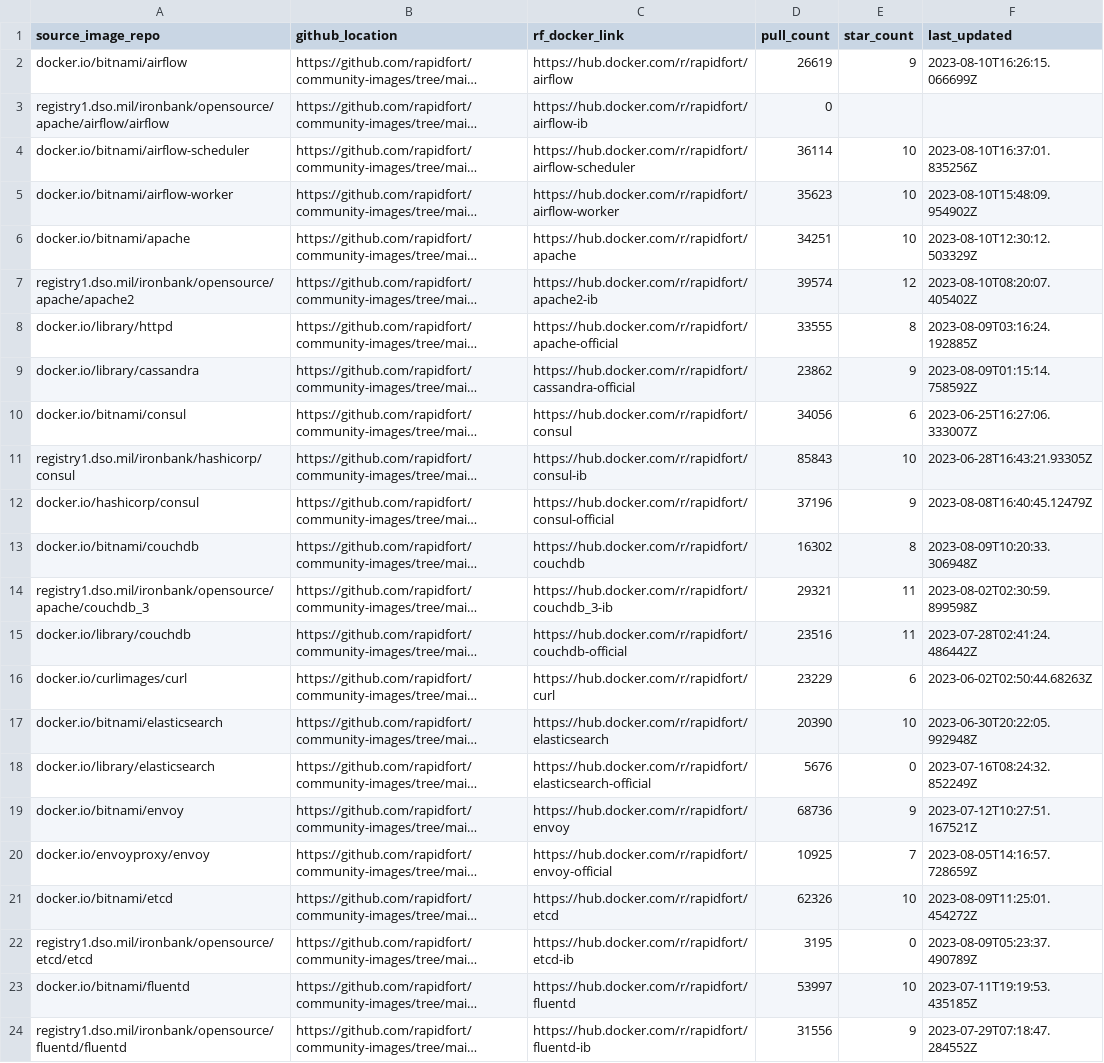
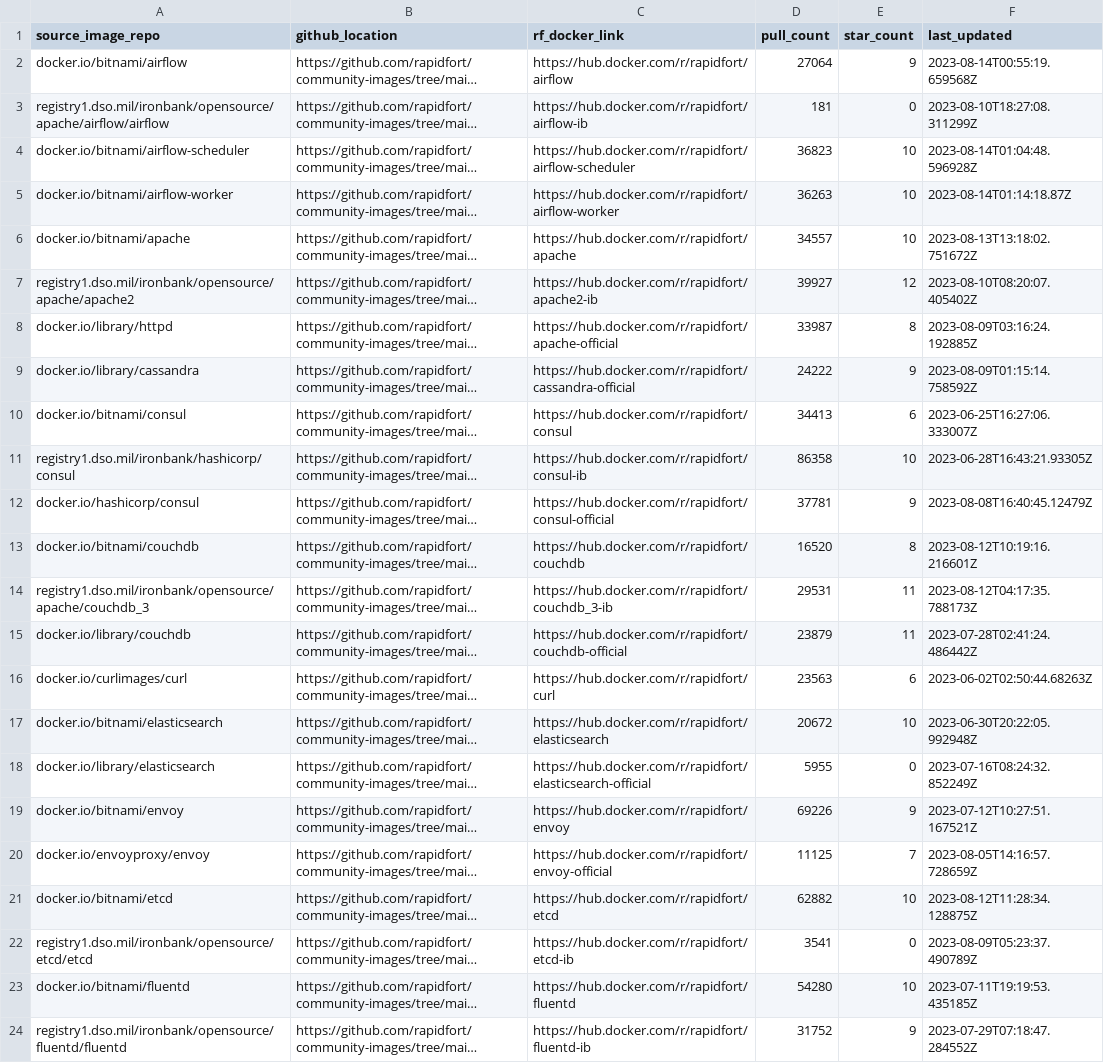
Before and after one commit to SaarthakMarkandey/community-images, a CSV file: frontrow.csv, drawn as a sheet; only a part is shown; long unchanged cells end in …; the diff covers the shown part only; the diff names each change by its address in the sheet, - before the commit and + after, or states it on an @@ line.

```diff
--- a/frontrow.csv
+++ b/frontrow.csv
-D2 (pull_count): 26619
+D2 (pull_count): 27064
-F2 (last_updated): 2023-08-10T16:26:15.066699Z
+F2 (last_updated): 2023-08-14T00:55:19.659568Z
-D3 (pull_count): 0
+D3 (pull_count): 181
-E3 (star_count): (empty)
+E3 (star_count): 0
-F3 (last_updated): (empty)
+F3 (last_updated): 2023-08-10T18:27:08.311299Z
-D4 (pull_count): 36114
+D4 (pull_count): 36823
-F4 (last_updated): 2023-08-10T16:37:01.835256Z
+F4 (last_updated): 2023-08-14T01:04:48.596928Z
-D5 (pull_count): 35623
+D5 (pull_count): 36263
-F5 (last_updated): 2023-08-10T15:48:09.954902Z
+F5 (last_updated): 2023-08-14T01:14:18.87Z
-D6 (pull_count): 34251
+D6 (pull_count): 34557
-F6 (last_updated): 2023-08-10T12:30:12.503329Z
+F6 (last_updated): 2023-08-13T13:18:02.751672Z
-D7 (pull_count): 39574
+D7 (pull_count): 39927
-D8 (pull_count): 33555
+D8 (pull_count): 33987
-D9 (pull_count): 23862
+D9 (pull_count): 24222
-D10 (pull_count): 34056
+D10 (pull_count): 34413
-D11 (pull_count): 85843
+D11 (pull_count): 86358
-D12 (pull_count): 37196
+D12 (pull_count): 37781
-D13 (pull_count): 16302
+D13 (pull_count): 16520
-F13 (last_updated): 2023-08-09T10:20:33.306948Z
+F13 (last_updated): 2023-08-12T10:19:16.216601Z
-D14 (pull_count): 29321
+D14 (pull_count): 29531
-F14 (last_updated): 2023-08-02T02:30:59.899598Z
+F14 (last_updated): 2023-08-12T04:17:35.788173Z
-D15 (pull_count): 23516
+D15 (pull_count): 23879
-D16 (pull_count): 23229
+D16 (pull_count): 23563
-D17 (pull_count): 20390
+D17 (pull_count): 20672
-D18 (pull_count): 5676
+D18 (pull_count): 5955
-D19 (pull_count): 68736
+D19 (pull_count): 69226
-D20 (pull_count): 10925
+D20 (pull_count): 11125
-D21 (pull_count): 62326
+D21 (pull_count): 62882
-F21 (last_updated): 2023-08-09T11:25:01.454272Z
+F21 (last_updated): 2023-08-12T11:28:34.128875Z
-D22 (pull_count): 3195
+D22 (pull_count): 3541
-D23 (pull_count): 53997
+D23 (pull_count): 54280
-D24 (pull_count): 31556
+D24 (pull_count): 31752
```
Also changed, not shown: 58 edited cells elsewhere in this file, 5 other files.
